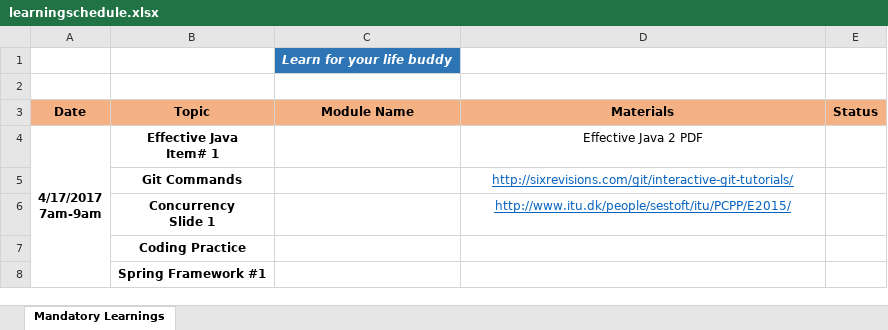
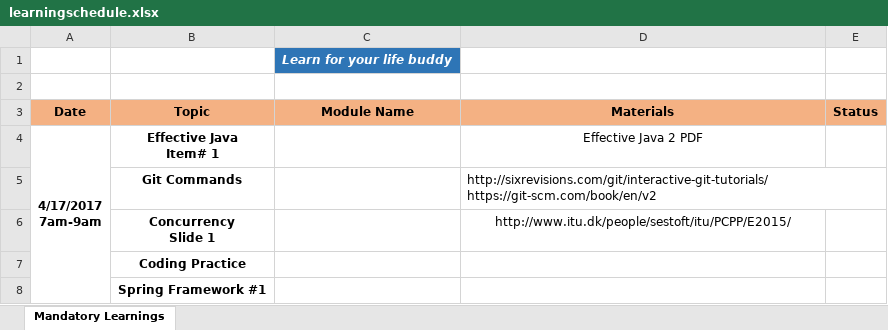
Before and after one commit to befocused47/Mandatory-Learning, an Excel workbook: learningschedule.xlsx, sheet Mandatory Learnings, drawn as a sheet; values as stored, in another font and other column widths than the file's, no borders; ↵ is a line break in a cell; the diff names each change by its address in the sheet, - before the commit and + after, or states it on an @@ line.

Commit message:
updated git links

```diff
--- a/learningschedule.xlsx (sheet Mandatory Learnings)
+++ b/learningschedule.xlsx (sheet Mandatory Learnings)
-D5 (Materials): http://sixrevisions.com/git/interactive-git-tutorials/
+D5 (Materials): http://sixrevisions.com/git/interactive-git-tutorials/ ↵ https://git-scm.com/book/en/v2
@@ D5:D6 underline: on → off, text colour: #0563C1 → black @@
-D5 alignment: center
+D5 alignment: left
```
